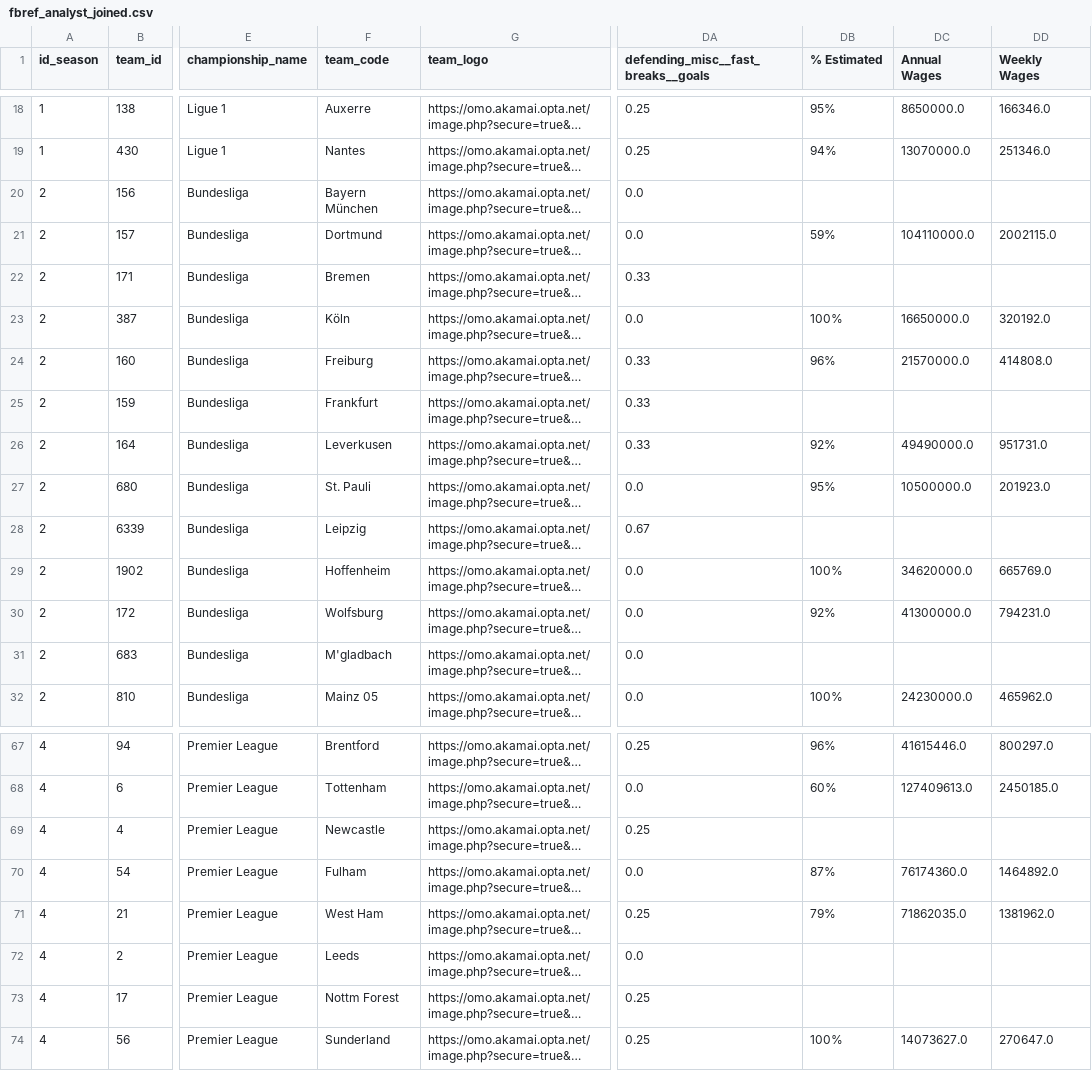
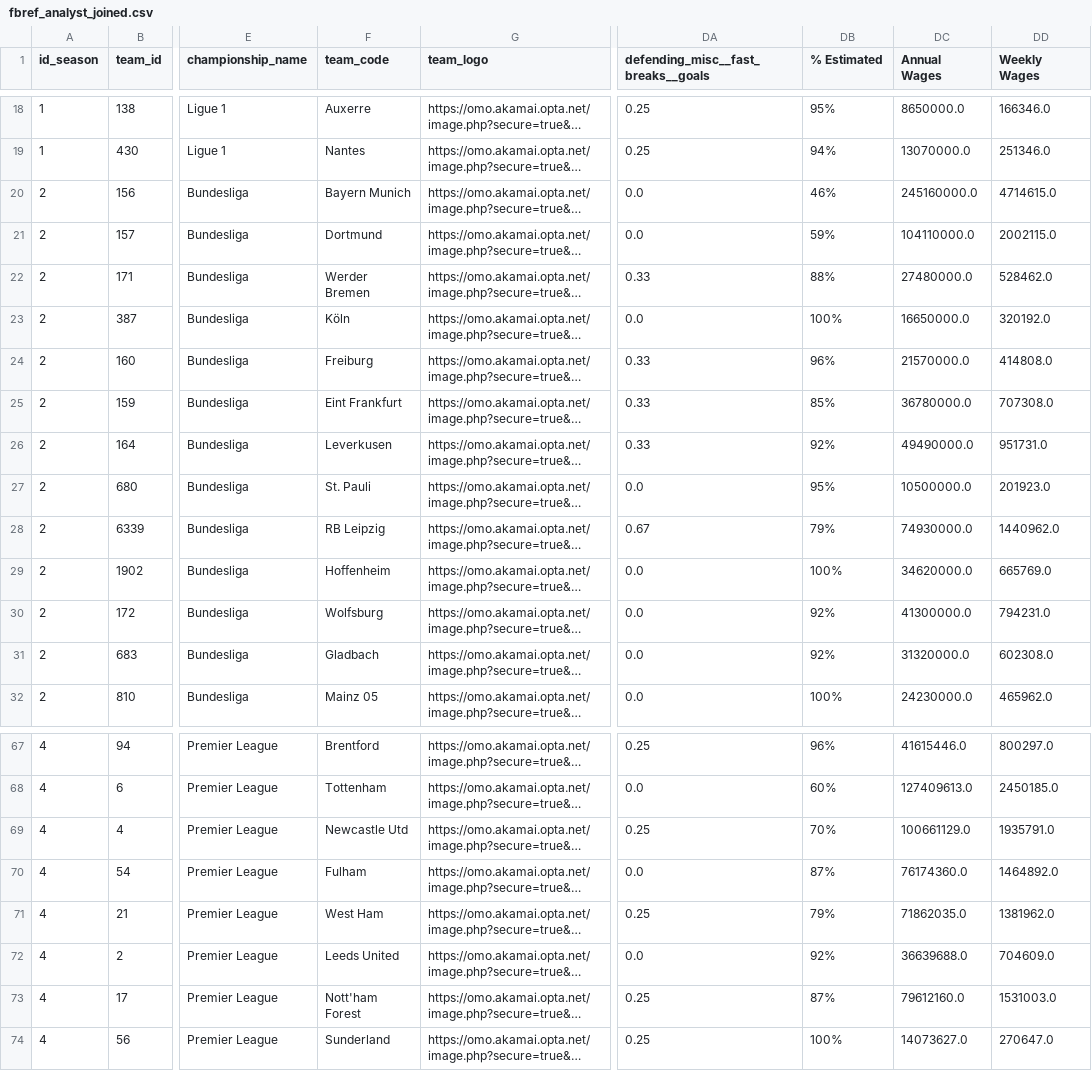
Before and after one commit to football-labs/Fotball-labs, a CSV file: data/fbref_analyst_joined.csv, drawn as a sheet; only a part is shown, gaps mark what is left out; long unchanged cells end in …; the diff covers the shown part only; the diff names each change by its address in the sheet, - before the commit and + after, or states it on an @@ line.

```diff
--- a/data/fbref_analyst_joined.csv
+++ b/data/fbref_analyst_joined.csv
-F20 (team_code): Bayern München
+F20 (team_code): Bayern Munich
-DB20 (% Estimated): (empty)
+DB20 (% Estimated): 46%
-DC20 (Annual Wages): (empty)
+DC20 (Annual Wages): 245160000.0
-DD20 (Weekly Wages): (empty)
+DD20 (Weekly Wages): 4714615.0
-F22 (team_code): Bremen
+F22 (team_code): Werder Bremen
-DB22 (% Estimated): (empty)
+DB22 (% Estimated): 88%
-DC22 (Annual Wages): (empty)
+DC22 (Annual Wages): 27480000.0
-DD22 (Weekly Wages): (empty)
+DD22 (Weekly Wages): 528462.0
-F25 (team_code): Frankfurt
+F25 (team_code): Eint Frankfurt
-DB25 (% Estimated): (empty)
+DB25 (% Estimated): 85%
-DC25 (Annual Wages): (empty)
+DC25 (Annual Wages): 36780000.0
-DD25 (Weekly Wages): (empty)
+DD25 (Weekly Wages): 707308.0
-F28 (team_code): Leipzig
+F28 (team_code): RB Leipzig
-DB28 (% Estimated): (empty)
+DB28 (% Estimated): 79%
-DC28 (Annual Wages): (empty)
+DC28 (Annual Wages): 74930000.0
-DD28 (Weekly Wages): (empty)
+DD28 (Weekly Wages): 1440962.0
-F31 (team_code): M'gladbach
+F31 (team_code): Gladbach
-DB31 (% Estimated): (empty)
+DB31 (% Estimated): 92%
-DC31 (Annual Wages): (empty)
+DC31 (Annual Wages): 31320000.0
-DD31 (Weekly Wages): (empty)
+DD31 (Weekly Wages): 602308.0
-F69 (team_code): Newcastle
+F69 (team_code): Newcastle Utd
-DB69 (% Estimated): (empty)
+DB69 (% Estimated): 70%
-DC69 (Annual Wages): (empty)
+DC69 (Annual Wages): 100661129.0
-DD69 (Weekly Wages): (empty)
+DD69 (Weekly Wages): 1935791.0
-F72 (team_code): Leeds
+F72 (team_code): Leeds United
-DB72 (% Estimated): (empty)
+DB72 (% Estimated): 92%
-DC72 (Annual Wages): (empty)
+DC72 (Annual Wages): 36639688.0
-DD72 (Weekly Wages): (empty)
+DD72 (Weekly Wages): 704609.0
-F73 (team_code): Nottm Forest
+F73 (team_code): Nott'ham Forest
-DB73 (% Estimated): (empty)
+DB73 (% Estimated): 87%
-DC73 (Annual Wages): (empty)
+DC73 (Annual Wages): 79612160.0
-DD73 (Weekly Wages): (empty)
+DD73 (Weekly Wages): 1531003.0
```
Also changed, not shown: 40 edited cells elsewhere in this file.
